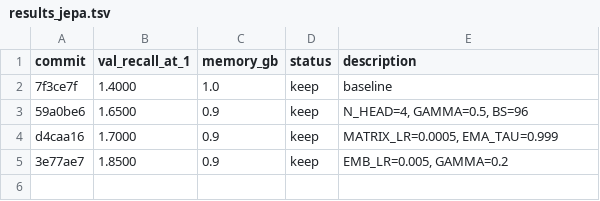
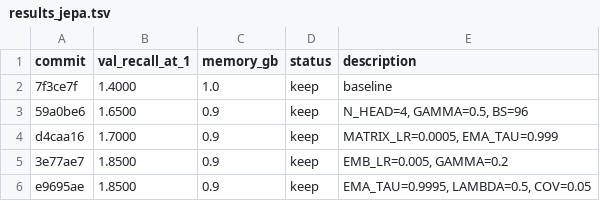
Before and after one commit to wmotte/autonanojepa, a TSV file: results_jepa.tsv, drawn as a sheet; the diff names each change by its address in the sheet, - before the commit and + after, or states it on an @@ line.

Commit message:
experiment: EMA_TAU=0.9995, LAMBDA=0.5, COV=0.05

```diff
--- a/results_jepa.tsv
+++ b/results_jepa.tsv
+row 6: e9695ae | 1.8500 | 0.9 | keep | EMA_TAU=0.9995, LAMBDA=0.5, COV=0.05
```
Also changed, not shown: 1 other file.
